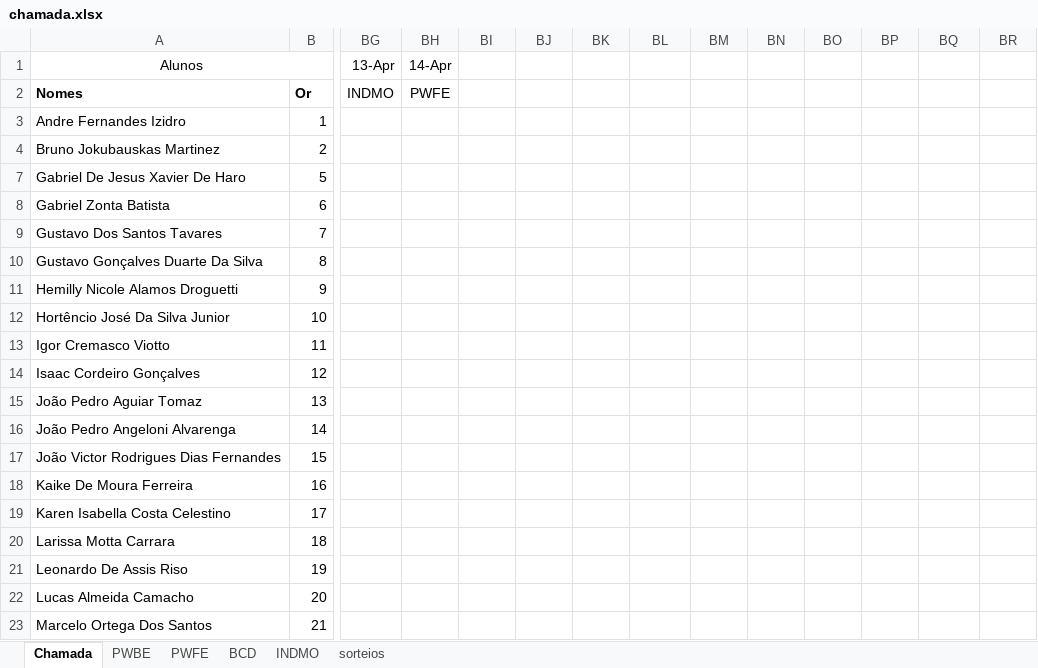
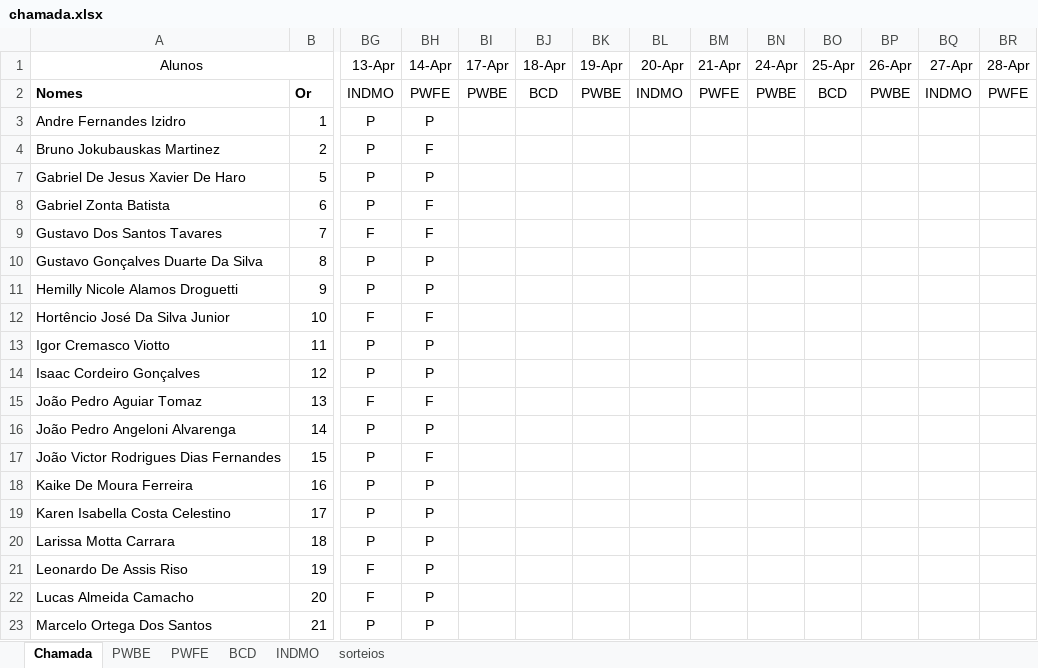
Before and after one commit to Kcioban/DSFork, an Excel workbook: 2des/chamada.xlsx, sheet Chamada, drawn as a sheet; only a part is shown, gaps mark what is left out; values as stored, in another font and other column widths than the file's, no borders; conditional formats not drawn; the diff covers the shown part only; the diff names each change by its address in the sheet, - before the commit and + after, or states it on an @@ line.

```diff
--- a/2des/chamada.xlsx (sheet Chamada)
+++ b/2des/chamada.xlsx (sheet Chamada)
-BI1: (empty)
+BI1: 17-Apr
-BJ1: (empty)
+BJ1: 18-Apr
-BK1: (empty)
+BK1: 19-Apr
-BL1: (empty)
+BL1: 20-Apr
-BM1: (empty)
+BM1: 21-Apr
-BN1: (empty)
+BN1: 24-Apr
-BO1: (empty)
+BO1: 25-Apr
-BP1: (empty)
+BP1: 26-Apr
-BQ1: (empty)
+BQ1: 27-Apr
-BR1: (empty)
+BR1: 28-Apr
-BI2 (17-Apr): (empty)
+BI2 (17-Apr): PWBE
-BJ2 (18-Apr): (empty)
+BJ2 (18-Apr): BCD
-BK2 (19-Apr): (empty)
+BK2 (19-Apr): PWBE
-BL2 (20-Apr): (empty)
+BL2 (20-Apr): INDMO
-BM2 (21-Apr): (empty)
+BM2 (21-Apr): PWFE
-BN2 (24-Apr): (empty)
+BN2 (24-Apr): PWBE
-BO2 (25-Apr): (empty)
+BO2 (25-Apr): BCD
-BP2 (26-Apr): (empty)
+BP2 (26-Apr): PWBE
-BQ2 (27-Apr): (empty)
+BQ2 (27-Apr): INDMO
-BR2 (28-Apr): (empty)
+BR2 (28-Apr): PWFE
-BG3:BG4 (13-Apr): (empty)
+BG3:BG4 (13-Apr): P
-BH3 (14-Apr): (empty)
+BH3 (14-Apr): P
-BH4 (14-Apr): (empty)
+BH4 (14-Apr): F
-BG7:BG8 (13-Apr): (empty)
+BG7:BG8 (13-Apr): P
-BH7 (14-Apr): (empty)
+BH7 (14-Apr): P
-BH8:BH9 (14-Apr): (empty)
+BH8:BH9 (14-Apr): F
-BG9 (13-Apr): (empty)
+BG9 (13-Apr): F
-BG10:BG11 (13-Apr): (empty)
+BG10:BG11 (13-Apr): P
-BH10:BH11 (14-Apr): (empty)
+BH10:BH11 (14-Apr): P
-BG12 (13-Apr): (empty)
+BG12 (13-Apr): F
-BH12 (14-Apr): (empty)
+BH12 (14-Apr): F
-BG13:BG14 (13-Apr): (empty)
+BG13:BG14 (13-Apr): P
-BH13:BH14 (14-Apr): (empty)
+BH13:BH14 (14-Apr): P
-BG15 (13-Apr): (empty)
+BG15 (13-Apr): F
-BH15 (14-Apr): (empty)
+BH15 (14-Apr): F
-BG16:BG20 (13-Apr): (empty)
+BG16:BG20 (13-Apr): P
-BH16 (14-Apr): (empty)
+BH16 (14-Apr): P
-BH17 (14-Apr): (empty)
+BH17 (14-Apr): F
-BH18:BH23 (14-Apr): (empty)
+BH18:BH23 (14-Apr): P
-BG21:BG22 (13-Apr): (empty)
+BG21:BG22 (13-Apr): F
-BG23 (13-Apr): (empty)
+BG23 (13-Apr): P
```
Also changed, not shown: 16 edited cells elsewhere in this sheet, sheet sorteios, 1 other file.
